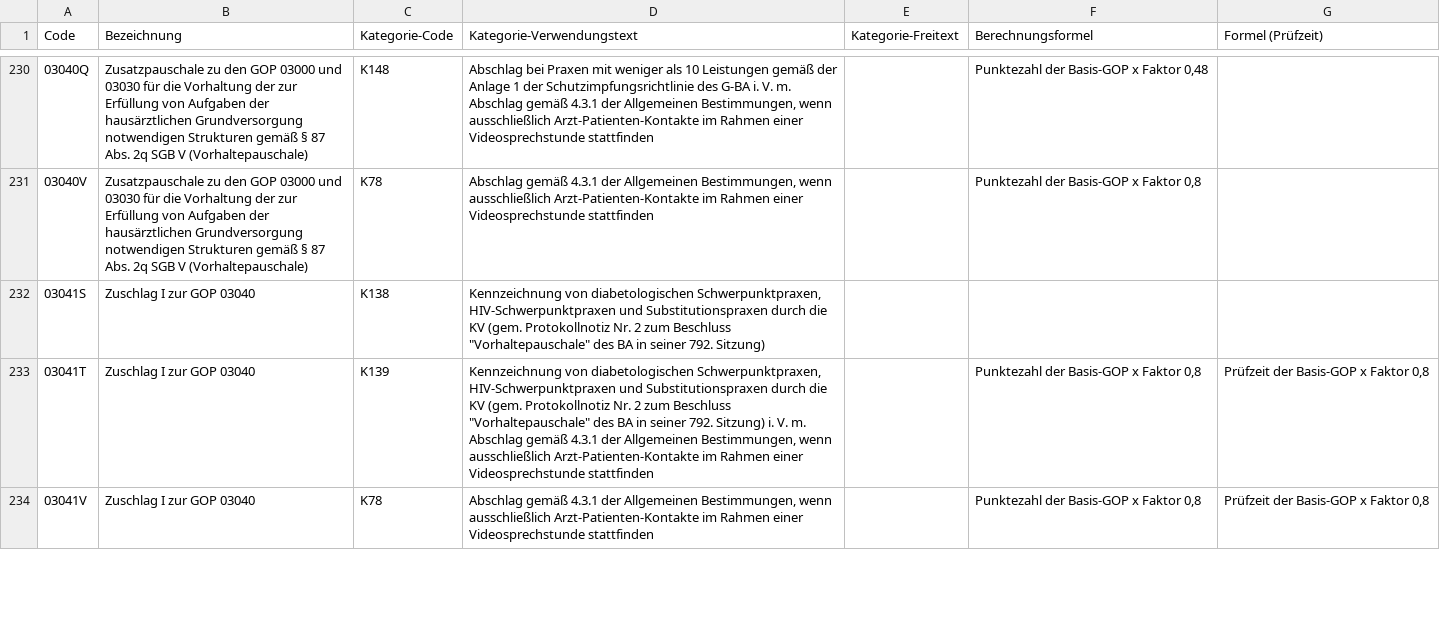
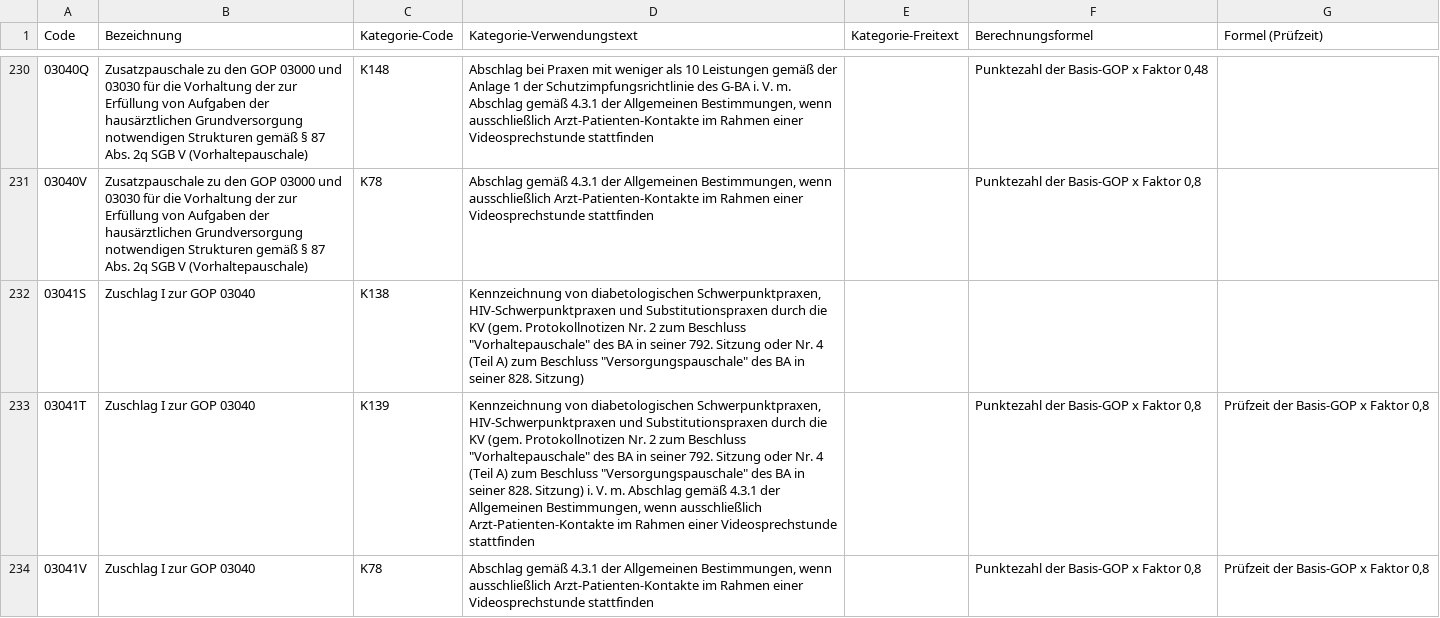
Before and after one commit to johannesbremer/kbv-mirror, a CSV file: Stammdateien/SDEBM/GOP_Suffix_tf2026q3_nr2.csv (was Stammdateien/SDEBM/GOP_Suffix_tf2026q3_nr1.csv), drawn as a sheet; only a part is shown, gaps mark what is left out; the diff covers the shown part only.

```diff
--- a/Stammdateien/SDEBM/GOP_Suffix_tf2026q3_nr1.csv
+++ b/Stammdateien/SDEBM/GOP_Suffix_tf2026q3_nr2.csv
@@ -231,4 +231,4 @@ Code;Bezeichnung;Kategorie-Code;Kategorie-Verwendungstext;Kategorie-Freitext;Ber
 03040V;Zusatzpauschale zu den GOP 03000 und 03030 für die Vorhaltung der zur Erfüllung von Aufgaben der hausärztlichen Grundversorgung notwendigen Strukturen gemäß § 87 Abs. 2q SGB V (Vorhaltepauschale) ;K78;Abschlag gemäß 4.3.1 der Allgemeinen Bestimmungen, wenn ausschließlich Arzt-Patienten-Kontakte im Rahmen einer Videosprechstunde stattfinden;;Punktezahl der Basis-GOP x Faktor 0,8;
-03041S;Zuschlag I zur GOP 03040 ;K138;"Kennzeichnung von diabetologischen Schwerpunktpraxen, HIV-Schwerpunktpraxen und Substitutionspraxen durch die KV (gem. Protokollnotiz Nr. 2 zum Beschluss ""Vorhaltepauschale"" des BA in seiner 792. Sitzung)";;;
-03041T;Zuschlag I zur GOP 03040 ;K139;"Kennzeichnung von diabetologischen Schwerpunktpraxen, HIV-Schwerpunktpraxen und Substitutionspraxen durch die KV (gem. Protokollnotiz Nr. 2 zum Beschluss ""Vorhaltepauschale"" des BA in seiner 792. Sitzung) i. V. m. Abschlag gemäß 4.3.1 der Allgemeinen Bestimmungen, wenn ausschließlich Arzt-Patienten-Kontakte im Rahmen einer Videosprechstunde stattfinden";;Punktezahl der Basis-GOP x Faktor 0,8;Prüfzeit der Basis-GOP x Faktor 0,8
+03041S;Zuschlag I zur GOP 03040 ;K138;"Kennzeichnung von diabetologischen Schwerpunktpraxen, HIV-Schwerpunktpraxen und Substitutionspraxen durch die KV (gem. Protokollnotizen Nr. 2 zum Beschluss ""Vorhaltepauschale"" des BA in seiner 792. Sitzung oder Nr. 4 (Teil A) zum Beschluss ""Versorgungspauschale"" des BA in seiner 828. Sitzung)";;;
+03041T;Zuschlag I zur GOP 03040 ;K139;"Kennzeichnung von diabetologischen Schwerpunktpraxen, HIV-Schwerpunktpraxen und Substitutionspraxen durch die KV (gem. Protokollnotizen Nr. 2 zum Beschluss ""Vorhaltepauschale"" des BA in seiner 792. Sitzung oder Nr. 4 (Teil A) zum Beschluss ""Versorgungspauschale"" des BA in seiner 828. Sitzung) i. V. m. Abschlag gemäß 4.3.1 der Allgemeinen Bestimmungen, wenn ausschließlich Arzt-Patienten-Kontakte im Rahmen einer Videosprechstunde stattfinden";;Punktezahl der Basis-GOP x Faktor 0,8;Prüfzeit der Basis-GOP x Faktor 0,8
 03041V;Zuschlag I zur GOP 03040 ;K78;Abschlag gemäß 4.3.1 der Allgemeinen Bestimmungen, wenn ausschließlich Arzt-Patienten-Kontakte im Rahmen einer Videosprechstunde stattfinden;;Punktezahl der Basis-GOP x Faktor 0,8;Prüfzeit der Basis-GOP x Faktor 0,8
```
Also changed, not shown: 16 added rows and 18 edited cells elsewhere in this file, 59 other files.
